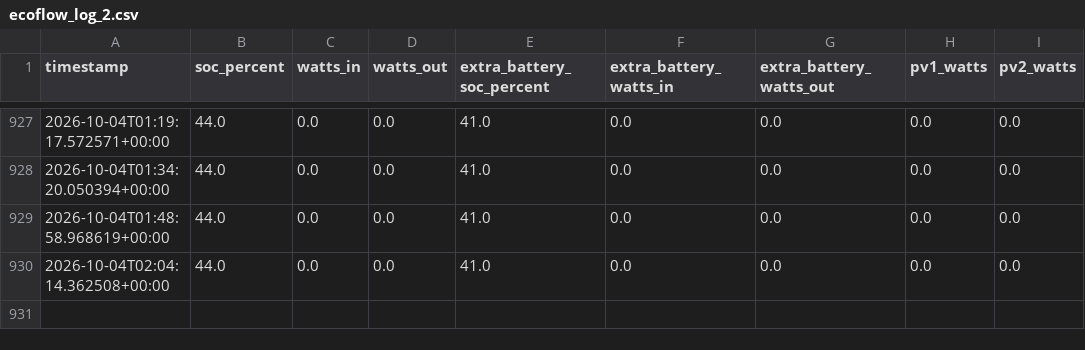
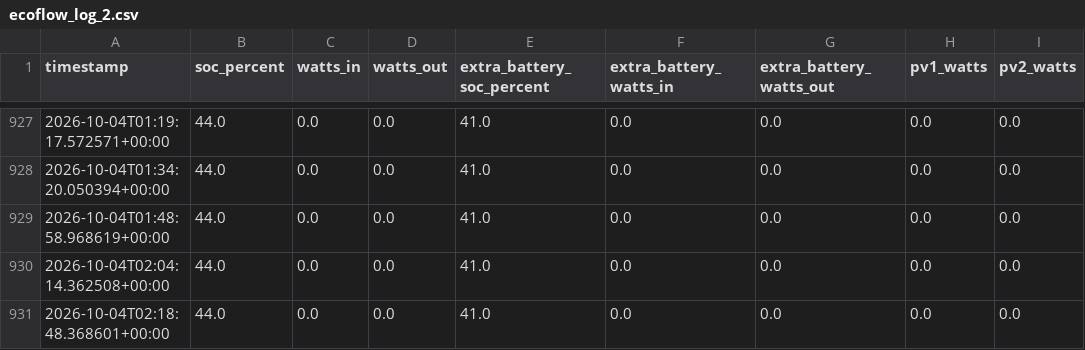
Before and after one commit to camsonne/Ecoflow2logger, a CSV file: data/ecoflow_log_2.csv, drawn as a sheet; only a part is shown, gaps mark what is left out.

```diff
--- a/data/ecoflow_log_2.csv
+++ b/data/ecoflow_log_2.csv
@@ -930 +930,2 @@ timestamp,soc_percent,watts_in,watts_out,extra_battery_soc_percent,extra_battery
 2026-10-04T02:04:14.362508+00:00,44.0,0.0,0.0,41.0,0.0,0.0,0.0,0.0
+2026-10-04T02:18:48.368601+00:00,44.0,0.0,0.0,41.0,0.0,0.0,0.0,0.0
```
Also changed, not shown: data/ecoflow_log.csv, 2 other files.
